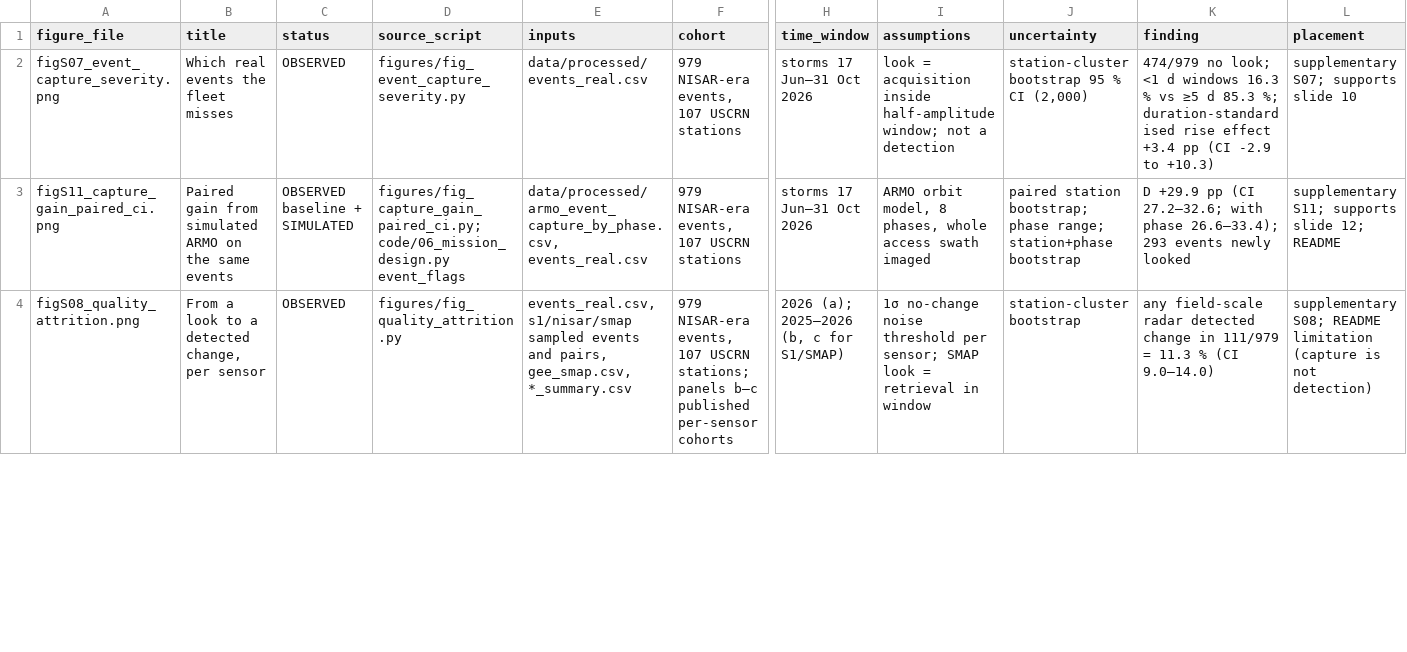
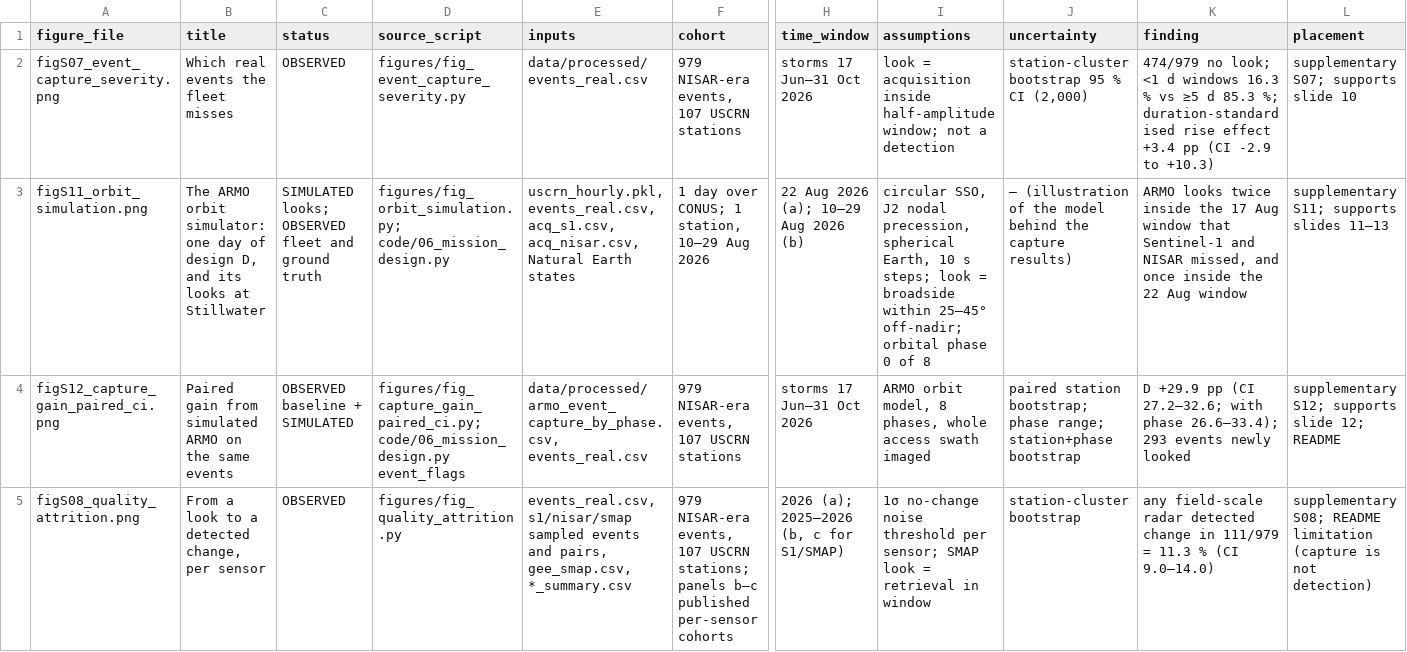
Before and after one commit to zheniannn/ARMO, a CSV file: figures/figure_manifest.csv, drawn as a sheet; only a part is shown, gaps mark what is left out; addresses are those after the commit; rows hold the shown columns only; the diff covers the shown part only; the diff names each change by its address in the sheet, - before the commit and + after, or states it on an @@ line.

Commit message:
Add orbit-simulator figure and tighten the README
- New figures/fig_orbit_simulation.py -> figS11_orbit_simulation.png: one
  day of design D's two swaths over CONUS, and simulated ARMO looks against
  real Sentinel-1/NISAR looks and wetting windows at Stillwater, using the
  orbit and look functions in code/06.
- Supplementary figures S11-S14 become S12-S15.
- README: shorter, results-first, with an orbit-simulator section and five
  figures; per-script detail stays in code/README.md.
- METHOD_NOTES.md: orbit simulator description.

```diff
--- a/figures/figure_manifest.csv
+++ b/figures/figure_manifest.csv
+row 3: figS11_orbit_simulation.png | The ARMO orbit simulator: one day of design D, and its looks at Stillwater | SIMULATED looks; OBSERVED fleet and ground truth | figures/fig_orbit_simulation.py; code/06_mission_design.py | uscrn_hourly.pkl, events_real.csv, acq_s1.csv, acq_nisar.csv, Natural Earth states | 1 day over CONUS; 1 station, 10–29 Aug 2026 | 22 Aug 2026 (a); 10–29 Aug 2026 (b) | circular SSO, J2 nodal precession, spherical Earth, 10 s steps; look = broadside within 25–45° off-nadir; orbital phase 0 of 8 | — (illustration of the model behind the capture results) | ARMO looks twice inside the 17 Aug window that Sentinel-1 and NISAR missed, and once inside the 22 Aug window | supplementary S11; supports slides 11–13
-A4 (figure_file): figS11_capture_gain_paired_ci.png
+A4 (figure_file): figS12_capture_gain_paired_ci.png
-L4 (placement): supplementary S11; supports slide 12; README
+L4 (placement): supplementary S12; supports slide 12; README
```
Also changed, not shown: 7 edited cells elsewhere in this file, 16 other files.
